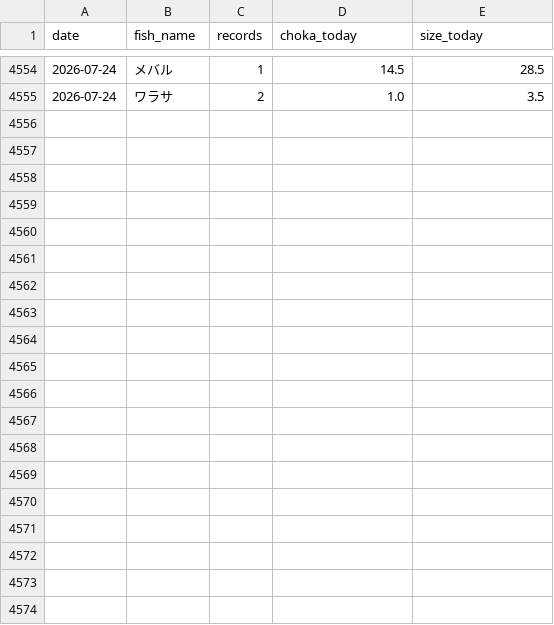
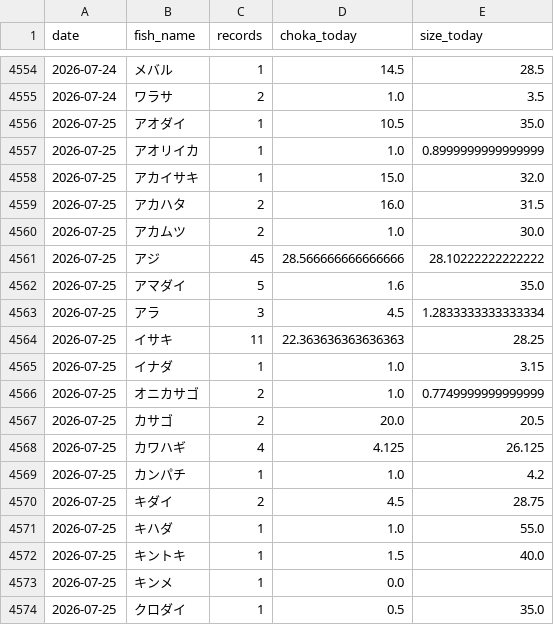
Before and after one commit to haradatakahiro/funaduri-tatiuo-auto, a CSV file: history/daily_metrics.csv, drawn as a sheet; only a part is shown, gaps mark what is left out; the diff covers the shown part only; the diff names each change by its address in the sheet, - before the commit and + after, or states it on an @@ line.

```diff
--- a/history/daily_metrics.csv
+++ b/history/daily_metrics.csv
+row 4556: 2026-07-25 | アオダイ | 1 | 10.5 | 35.0
+row 4557: 2026-07-25 | アオリイカ | 1 | 1.0 | 0.8999999999999999
+row 4558: 2026-07-25 | アカイサキ | 1 | 15.0 | 32.0
+row 4559: 2026-07-25 | アカハタ | 2 | 16.0 | 31.5
+row 4560: 2026-07-25 | アカムツ | 2 | 1.0 | 30.0
+row 4561: 2026-07-25 | アジ | 45 | 28.566666666666666 | 28.10222222222222
+row 4562: 2026-07-25 | アマダイ | 5 | 1.6 | 35.0
+row 4563: 2026-07-25 | アラ | 3 | 4.5 | 1.2833333333333334
+row 4564: 2026-07-25 | イサキ | 11 | 22.363636363636363 | 28.25
+row 4565: 2026-07-25 | イナダ | 1 | 1.0 | 3.15
+row 4566: 2026-07-25 | オニカサゴ | 2 | 1.0 | 0.7749999999999999
+row 4567: 2026-07-25 | カサゴ | 2 | 20.0 | 20.5
+row 4568: 2026-07-25 | カワハギ | 4 | 4.125 | 26.125
+row 4569: 2026-07-25 | カンパチ | 1 | 1.0 | 4.2
+row 4570: 2026-07-25 | キダイ | 2 | 4.5 | 28.75
+row 4571: 2026-07-25 | キハダ | 1 | 1.0 | 55.0
+row 4572: 2026-07-25 | キントキ | 1 | 1.5 | 40.0
+row 4573: 2026-07-25 | キンメ | 1 | 0.0
+row 4574: 2026-07-25 | クロダイ | 1 | 0.5 | 35.0
```
Also changed, not shown: 18 added rows and 1 edited cell elsewhere in this file, 1 other file.
